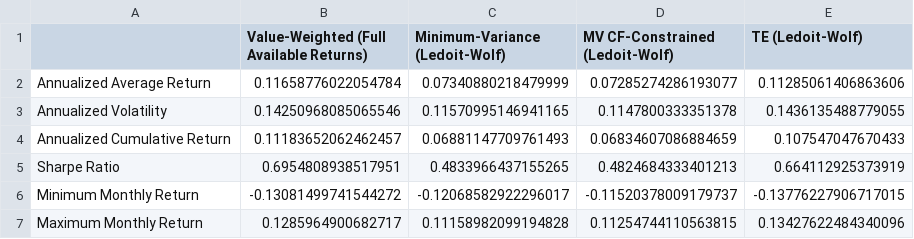
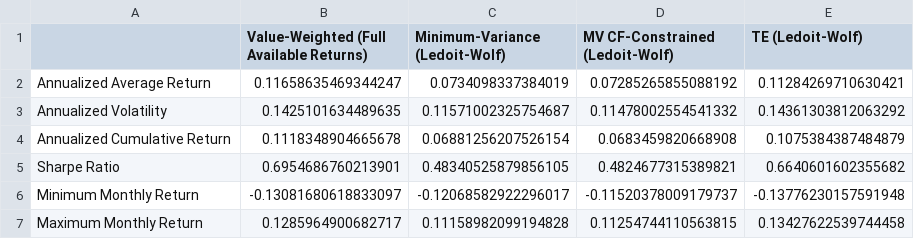
Before and after one commit to Quentinrezzo/Sustainability-Project, a CSV file: sustainability/results/annualized_stats_te.csv, drawn as a sheet.

```diff
--- a/sustainability/results/annualized_stats_te.csv
+++ b/sustainability/results/annualized_stats_te.csv
@@ -1,7 +1,7 @@
 ,Value-Weighted (Full Available Returns),Minimum-Variance (Ledoit-Wolf),MV CF-Constrained (Ledoit-Wolf),TE (Ledoit-Wolf)
-Annualized Average Return,0.11658776022054784,0.07340880218479999,0.07285274286193077,0.11285061406863606
-Annualized Volatility,0.14250968085065546,0.11570995146941165,0.1147800333351378,0.1436135488779055
-Annualized Cumulative Return,0.11183652062462457,0.06881147709761493,0.06834607086884659,0.107547047670433
-Sharpe Ratio,0.6954808938517951,0.4833966437155265,0.4824684333401213,0.664112925373919
-Minimum Monthly Return,-0.13081499741544272,-0.12068582922296017,-0.11520378009179737,-0.13776227906717015
-Maximum Monthly Return,0.1285964900682717,0.11158982099194828,0.11254744110563815,0.13427622484340096
+Annualized Average Return,0.11658635469344247,0.0734098337384019,0.07285265855088192,0.11284269710630421
+Annualized Volatility,0.1425101634489635,0.11571002325754687,0.11478002554541332,0.14361303812063292
+Annualized Cumulative Return,0.1118348904665678,0.06881256207526154,0.0683459820668908,0.1075384387484879
+Sharpe Ratio,0.6954686760213901,0.48340525879856105,0.4824677315389821,0.6640601602355682
+Minimum Monthly Return,-0.13081680618833097,-0.12068582922296017,-0.11520378009179737,-0.13776230157591948
+Maximum Monthly Return,0.1285964900682717,0.11158982099194828,0.11254744110563815,0.13427622539744458
```
Also changed, not shown: sustainability/results/annualized_stats_cf.csv, sustainability/results/annualized_stats_nz.csv, 28 other files.
